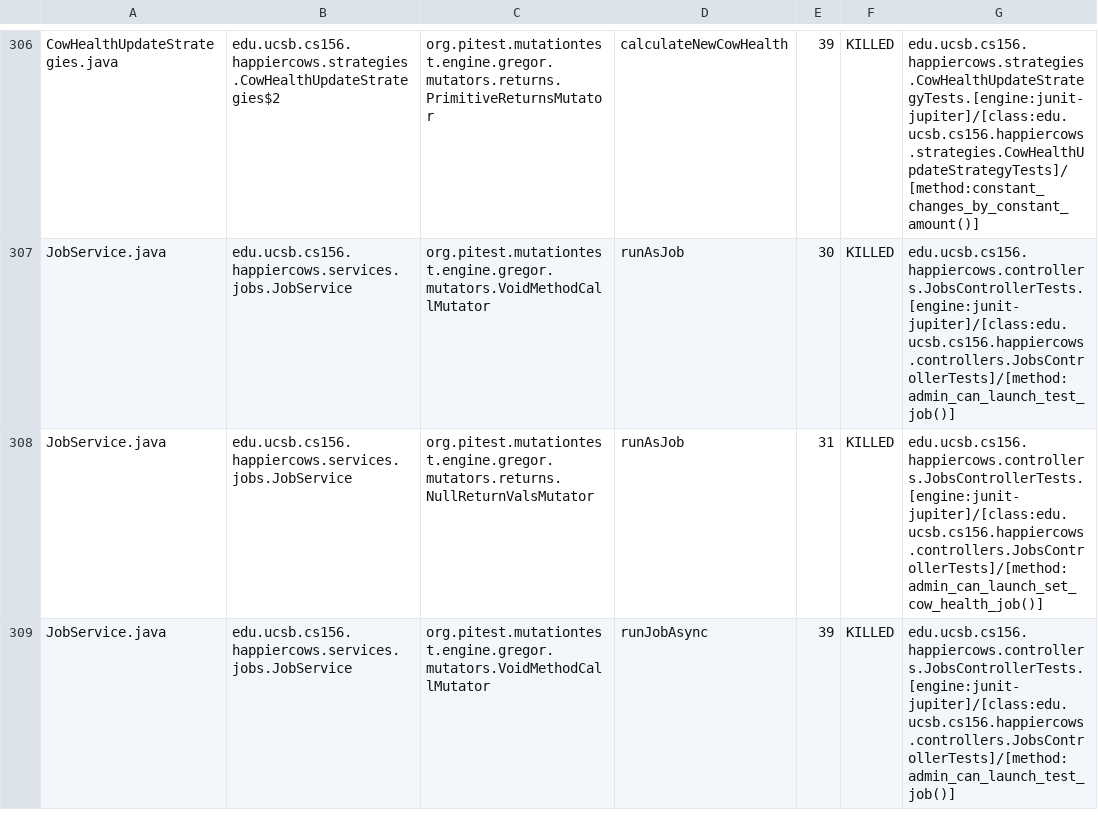
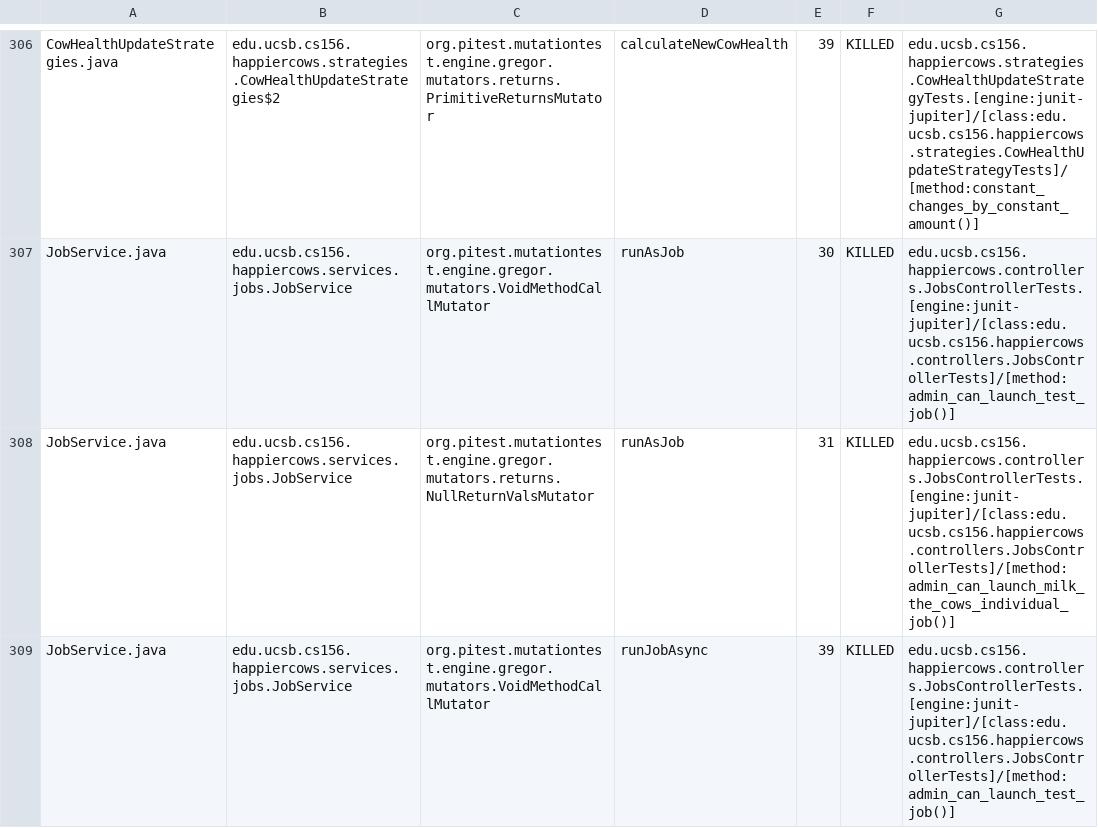
Before and after one commit to ucsb-cs156/proj-happycows, a CSV file: pitest/mutations.csv, drawn as a sheet; only a part is shown, gaps mark what is left out; the diff covers the shown part only.

Commit message:
Deploying to gh-pages from @ ucsb-cs156/proj-happycows@c5f2ec7a66b342a52da7e15e9712c33b1c5568ed 🚀

```diff
--- a/pitest/mutations.csv
+++ b/pitest/mutations.csv
@@ -307,3 +307,3 @@ CowHealthUpdateStrategies.java,edu.ucsb.cs156.happiercows.strategies.CowHealthUp
 JobService.java,edu.ucsb.cs156.happiercows.services.jobs.JobService,org.pitest.mutationtest.engine.gregor.mutators.VoidMethodCallMutator,runAsJob,30,KILLED,edu.ucsb.cs156.happiercows.controllers.JobsControllerTests.[engine:junit-jupiter]/[class:edu.ucsb.cs156.happiercows.controllers.JobsControllerTests]/[method:admin_can_launch_test_job()]
-JobService.java,edu.ucsb.cs156.happiercows.services.jobs.JobService,org.pitest.mutationtest.engine.gregor.mutators.returns.NullReturnValsMutator,runAsJob,31,KILLED,edu.ucsb.cs156.happiercows.controllers.JobsControllerTests.[engine:junit-jupiter]/[class:edu.ucsb.cs156.happiercows.controllers.JobsControllerTests]/[method:admin_can_launch_set_cow_health_job()]
+JobService.java,edu.ucsb.cs156.happiercows.services.jobs.JobService,org.pitest.mutationtest.engine.gregor.mutators.returns.NullReturnValsMutator,runAsJob,31,KILLED,edu.ucsb.cs156.happiercows.controllers.JobsControllerTests.[engine:junit-jupiter]/[class:edu.ucsb.cs156.happiercows.controllers.JobsControllerTests]/[method:admin_can_launch_milk_the_cows_individual_job()]
 JobService.java,edu.ucsb.cs156.happiercows.services.jobs.JobService,org.pitest.mutationtest.engine.gregor.mutators.VoidMethodCallMutator,runJobAsync,39,KILLED,edu.ucsb.cs156.happiercows.controllers.JobsControllerTests.[engine:junit-jupiter]/[class:edu.ucsb.cs156.happiercows.controllers.JobsControllerTests]/[method:admin_can_launch_test_job()]
```
Also changed, not shown: 1 added row, 1 removed row and 22 edited cells elsewhere in this file, 51 other files.
